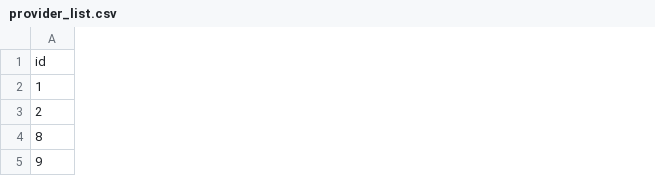
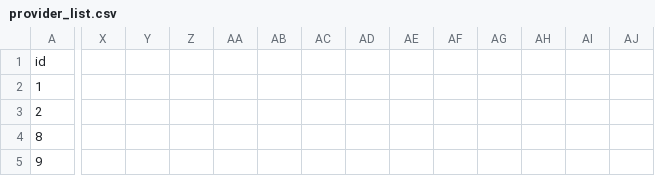
Before and after one commit to JobStoker/Miniproject-Groep3, a CSV file: PROG/Thuisbioscoop/db/provider_list.csv, drawn as a sheet; only a part is shown, gaps mark what is left out; the diff covers the shown part only; the diff names each change by its address in the sheet, - before the commit and + after, or states it on an @@ line.

```diff
--- a/PROG/Thuisbioscoop/db/provider_list.csv
+++ b/PROG/Thuisbioscoop/db/provider_list.csv
+column X, empty
+column Y, empty
+column Z, empty
+column AA, empty
+column AB, empty
+column AC, empty
+column AD, empty
+column AE, empty
+column AF, empty
+column AG, empty
+column AH, empty
+column AI, empty
+column AJ, empty
```
Also changed, not shown: 3 added rows and 9 added columns elsewhere in this file, PROG/Thuisbioscoop/db/reserved.csv, PROG/Thuisbioscoop/db/user_accounts.csv, 2 other files.
